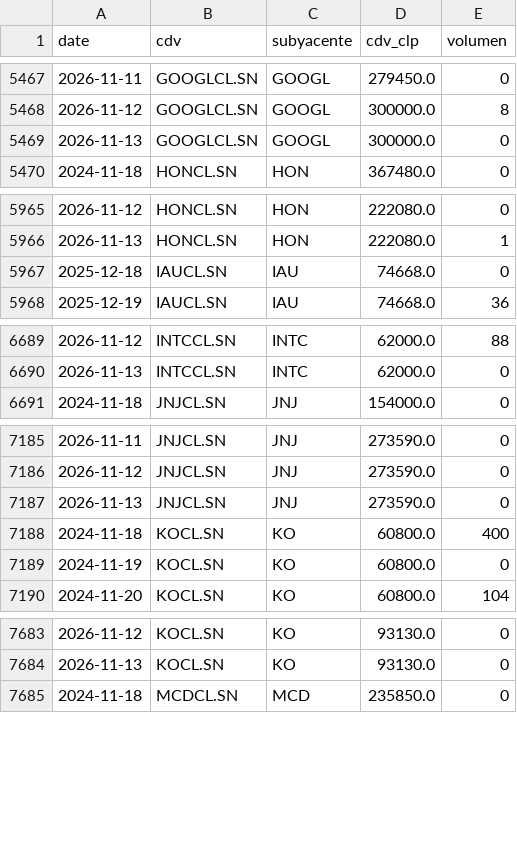
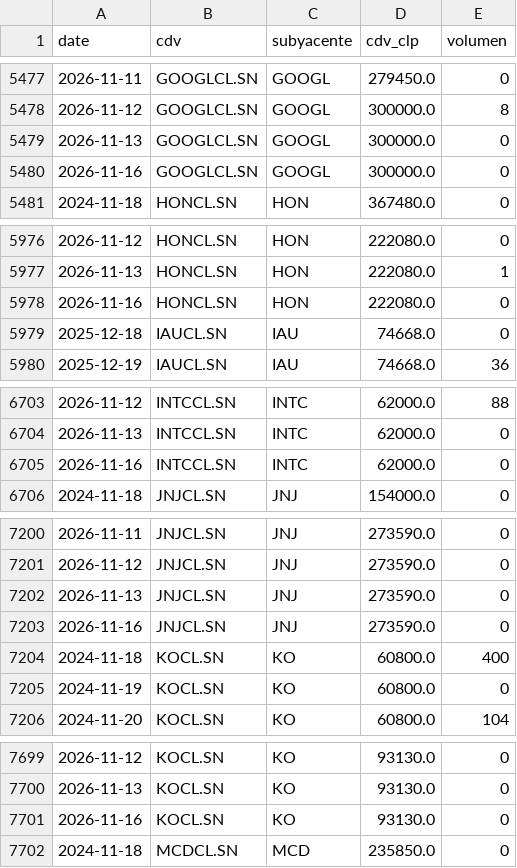
Before and after one commit to rodrigoaguirrediaz6644/alphadata-beta, a CSV file: data/cdv_precios.csv, drawn as a sheet; only a part is shown, gaps mark what is left out; the diff covers the shown part only.

```diff
--- a/data/cdv_precios.csv
+++ b/data/cdv_precios.csv
@@ -5469,2 +5479,3 @@ date,cdv,subyacente,cdv_clp,volumen
 2026-11-13,GOOGLCL.SN,GOOGL,300000.0,0
+2026-11-16,GOOGLCL.SN,GOOGL,300000.0,0
 2024-11-18,HONCL.SN,HON,367480.0,0
@@ -5966,2 +5977,3 @@ date,cdv,subyacente,cdv_clp,volumen
 2026-11-13,HONCL.SN,HON,222080.0,1
+2026-11-16,HONCL.SN,HON,222080.0,0
 2025-12-18,IAUCL.SN,IAU,74668.0,0
@@ -6690,2 +6704,3 @@ date,cdv,subyacente,cdv_clp,volumen
 2026-11-13,INTCCL.SN,INTC,62000.0,0
+2026-11-16,INTCCL.SN,INTC,62000.0,0
 2024-11-18,JNJCL.SN,JNJ,154000.0,0
@@ -7187,2 +7202,3 @@ date,cdv,subyacente,cdv_clp,volumen
 2026-11-13,JNJCL.SN,JNJ,273590.0,0
+2026-11-16,JNJCL.SN,JNJ,273590.0,0
 2024-11-18,KOCL.SN,KO,60800.0,400
@@ -7684,2 +7700,3 @@ date,cdv,subyacente,cdv_clp,volumen
 2026-11-13,KOCL.SN,KO,93130.0,0
+2026-11-16,KOCL.SN,KO,93130.0,0
 2024-11-18,MCDCL.SN,MCD,235850.0,0
```
Also changed, not shown: 24 added rows and 1 edited cell elsewhere in this file, 3 other files.
